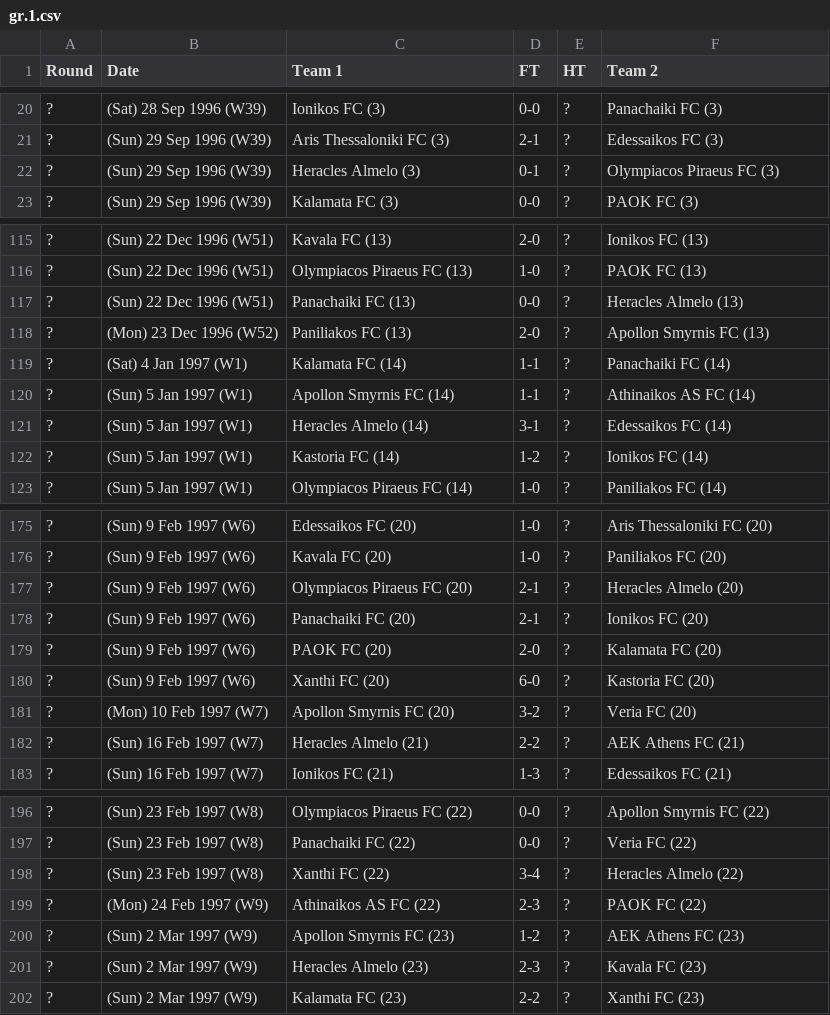
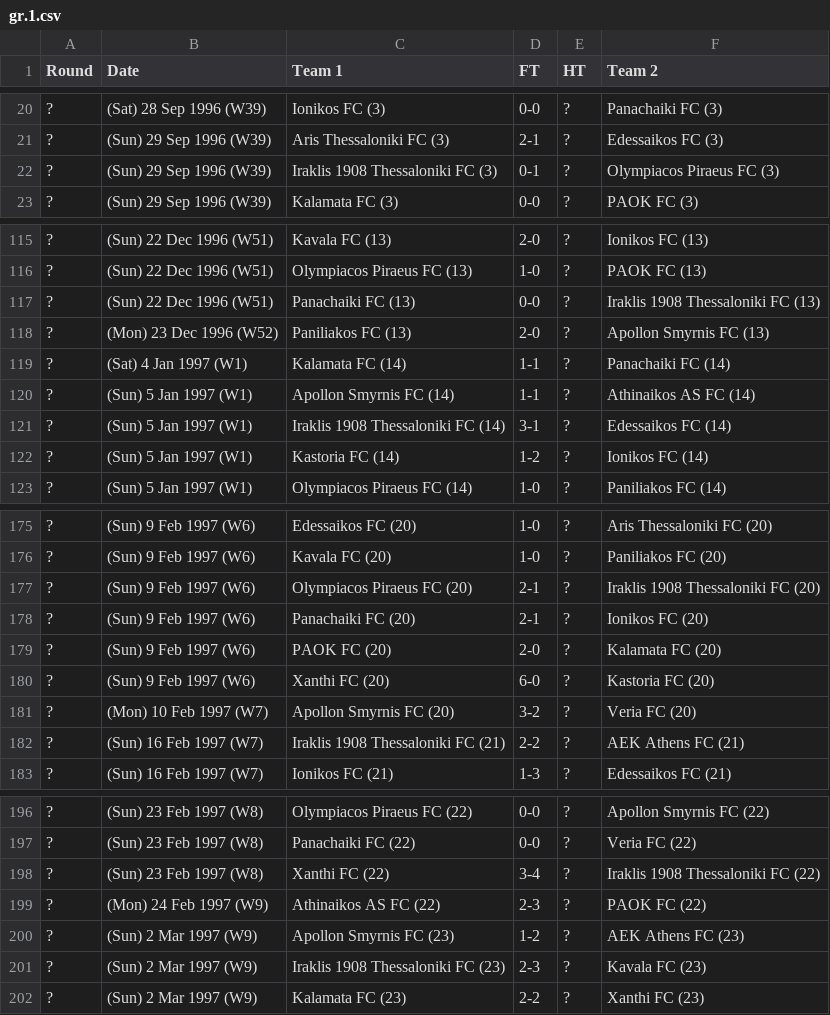
Before and after one commit to footballcsv/cache.api.fbdat, a CSV file: 1996-97/gr.1.csv, drawn as a sheet; only a part is shown, gaps mark what is left out; the diff covers the shown part only.

```diff
--- a/1996-97/gr.1.csv
+++ b/1996-97/gr.1.csv
@@ -21,3 +21,3 @@ Round,Date,Team 1,FT,HT,Team 2
 ?,(Sun) 29 Sep 1996 (W39),Aris Thessaloniki FC (3),2-1,?,Edessaikos FC (3)
-?,(Sun) 29 Sep 1996 (W39),Heracles Almelo (3),0-1,?,Olympiacos Piraeus FC (3)
+?,(Sun) 29 Sep 1996 (W39),Iraklis 1908 Thessaloniki FC (3),0-1,?,Olympiacos Piraeus FC (3)
 ?,(Sun) 29 Sep 1996 (W39),Kalamata FC (3),0-0,?,PAOK FC (3)
@@ -116,3 +116,3 @@ Round,Date,Team 1,FT,HT,Team 2
 ?,(Sun) 22 Dec 1996 (W51),Olympiacos Piraeus FC (13),1-0,?,PAOK FC (13)
-?,(Sun) 22 Dec 1996 (W51),Panachaiki FC (13),0-0,?,Heracles Almelo (13)
+?,(Sun) 22 Dec 1996 (W51),Panachaiki FC (13),0-0,?,Iraklis 1908 Thessaloniki FC (13)
 ?,(Mon) 23 Dec 1996 (W52),Paniliakos FC (13),2-0,?,Apollon Smyrnis FC (13)
@@ -120,3 +120,3 @@ Round,Date,Team 1,FT,HT,Team 2
 ?,(Sun) 5 Jan 1997 (W1),Apollon Smyrnis FC (14),1-1,?,Athinaikos AS FC (14)
-?,(Sun) 5 Jan 1997 (W1),Heracles Almelo (14),3-1,?,Edessaikos FC (14)
+?,(Sun) 5 Jan 1997 (W1),Iraklis 1908 Thessaloniki FC (14),3-1,?,Edessaikos FC (14)
 ?,(Sun) 5 Jan 1997 (W1),Kastoria FC (14),1-2,?,Ionikos FC (14)
@@ -176,3 +176,3 @@ Round,Date,Team 1,FT,HT,Team 2
 ?,(Sun) 9 Feb 1997 (W6),Kavala FC (20),1-0,?,Paniliakos FC (20)
-?,(Sun) 9 Feb 1997 (W6),Olympiacos Piraeus FC (20),2-1,?,Heracles Almelo (20)
+?,(Sun) 9 Feb 1997 (W6),Olympiacos Piraeus FC (20),2-1,?,Iraklis 1908 Thessaloniki FC (20)
 ?,(Sun) 9 Feb 1997 (W6),Panachaiki FC (20),2-1,?,Ionikos FC (20)
@@ -181,3 +181,3 @@ Round,Date,Team 1,FT,HT,Team 2
 ?,(Mon) 10 Feb 1997 (W7),Apollon Smyrnis FC (20),3-2,?,Veria FC (20)
-?,(Sun) 16 Feb 1997 (W7),Heracles Almelo (21),2-2,?,AEK Athens FC (21)
+?,(Sun) 16 Feb 1997 (W7),Iraklis 1908 Thessaloniki FC (21),2-2,?,AEK Athens FC (21)
 ?,(Sun) 16 Feb 1997 (W7),Ionikos FC (21),1-3,?,Edessaikos FC (21)
@@ -197,6 +197,6 @@ Round,Date,Team 1,FT,HT,Team 2
 ?,(Sun) 23 Feb 1997 (W8),Panachaiki FC (22),0-0,?,Veria FC (22)
-?,(Sun) 23 Feb 1997 (W8),Xanthi FC (22),3-4,?,Heracles Almelo (22)
+?,(Sun) 23 Feb 1997 (W8),Xanthi FC (22),3-4,?,Iraklis 1908 Thessaloniki FC (22)
 ?,(Mon) 24 Feb 1997 (W9),Athinaikos AS FC (22),2-3,?,PAOK FC (22)
 ?,(Sun) 2 Mar 1997 (W9),Apollon Smyrnis FC (23),1-2,?,AEK Athens FC (23)
-?,(Sun) 2 Mar 1997 (W9),Heracles Almelo (23),2-3,?,Kavala FC (23)
+?,(Sun) 2 Mar 1997 (W9),Iraklis 1908 Thessaloniki FC (23),2-3,?,Kavala FC (23)
 ?,(Sun) 2 Mar 1997 (W9),Kalamata FC (23),2-2,?,Xanthi FC (23)
```
Also changed, not shown: 27 edited cells elsewhere in this file, 1997-98/gr.1.csv.
